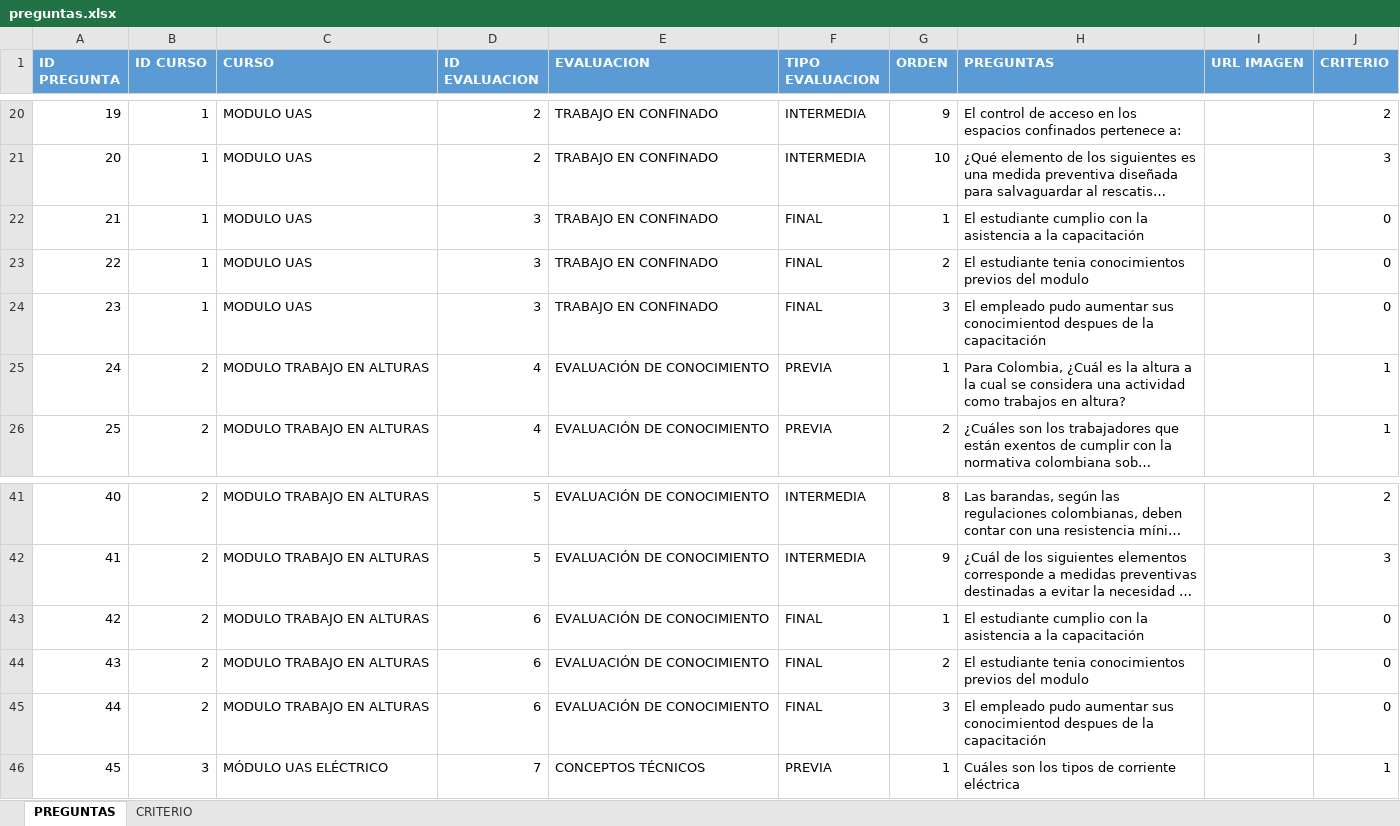
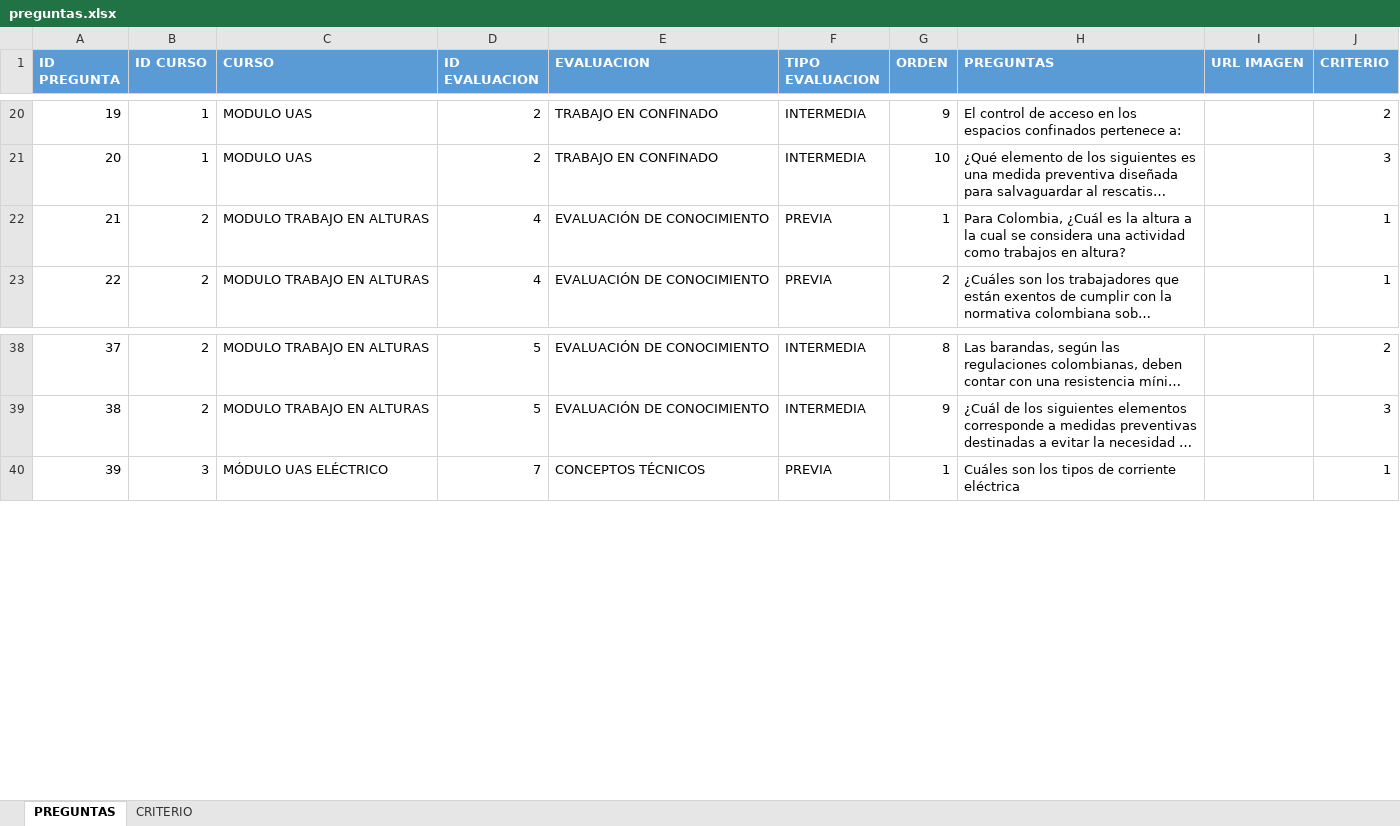
Before and after one commit to dilopezj/capacitaciones, an Excel workbook: archivos/preguntas.xlsx, sheet PREGUNTAS, drawn as a sheet; only a part is shown, gaps mark what is left out; long unchanged cells end in …; values as stored, in another font and other column widths than the file's, no borders; removed rows and columns are numbered as before the commit, all else as after; the diff covers the shown part only; the diff names each change by its address in the sheet, - before the commit and + after, or states it on an @@ line.

```diff
--- a/archivos/preguntas.xlsx (sheet PREGUNTAS)
+++ b/archivos/preguntas.xlsx (sheet PREGUNTAS)
-row 22: 21 | 1 | MODULO UAS | 3 | TRABAJO EN CONFINADO | FINAL | 1 | El estudiante cumplio con la asistencia a la capacitación |  | 0
-row 23: 22 | 1 | MODULO UAS | 3 | TRABAJO EN CONFINADO | FINAL | 2 | El estudiante tenia conocimientos previos del modulo |  | 0
-row 24: 23 | 1 | MODULO UAS | 3 | TRABAJO EN CONFINADO | FINAL | 3 | El empleado pudo aumentar sus conocimientod despues de la capacitación |  | 0
@@ column A (ID PREGUNTA) renumbered between rows 22 and 77 @@
-row 43: 42 | 2 | MODULO TRABAJO EN ALTURAS | 6 | EVALUACIÓN DE CONOCIMIENTO | FINAL | 1 | El estudiante cumplio con la asistencia a la capacitación |  | 0
-row 44: 43 | 2 | MODULO TRABAJO EN ALTURAS | 6 | EVALUACIÓN DE CONOCIMIENTO | FINAL | 2 | El estudiante tenia conocimientos previos del modulo |  | 0
-row 45: 44 | 2 | MODULO TRABAJO EN ALTURAS | 6 | EVALUACIÓN DE CONOCIMIENTO | FINAL | 3 | El empleado pudo aumentar sus conocimientod despues de la capacitación |  | 0
```
Also changed, not shown: 36 added rows and 6 edited cells elsewhere in this sheet, archivos/estudiantes.xlsx, archivos/instructores.xlsx, 1 other file.
